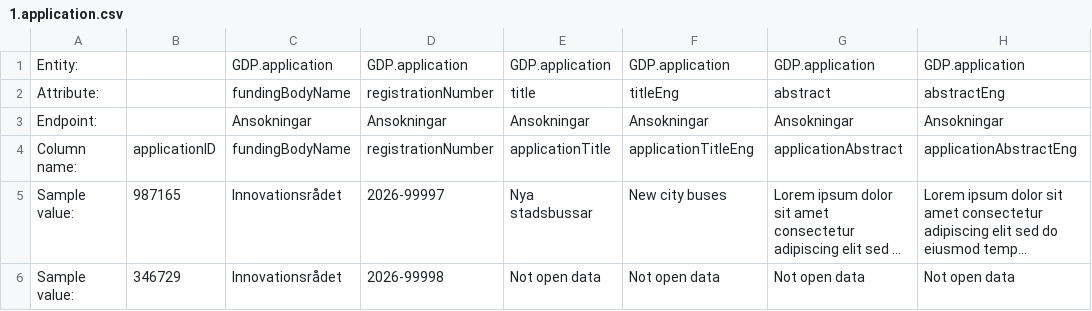
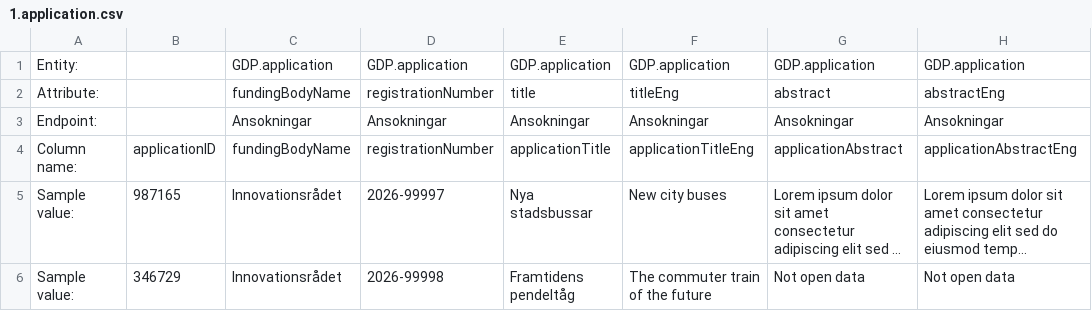
Before and after one commit to Gemensamma-data-projektet-GDP/Dokumentation, a CSV file: Specifikationer för tabellformat/English/1.application.csv, drawn as a sheet; only a part is shown; long unchanged cells end in …; the diff names each change by its address in the sheet, - before the commit and + after, or states it on an @@ line.

Commit message:
Update 1.application.csv

```diff
--- a/Specifikationer för tabellformat/English/1.application.csv
+++ b/Specifikationer för tabellformat/English/1.application.csv
-E6: Not open data
+E6: Framtidens pendeltåg
-F6: Not open data
+F6: The commuter train of the future
```
